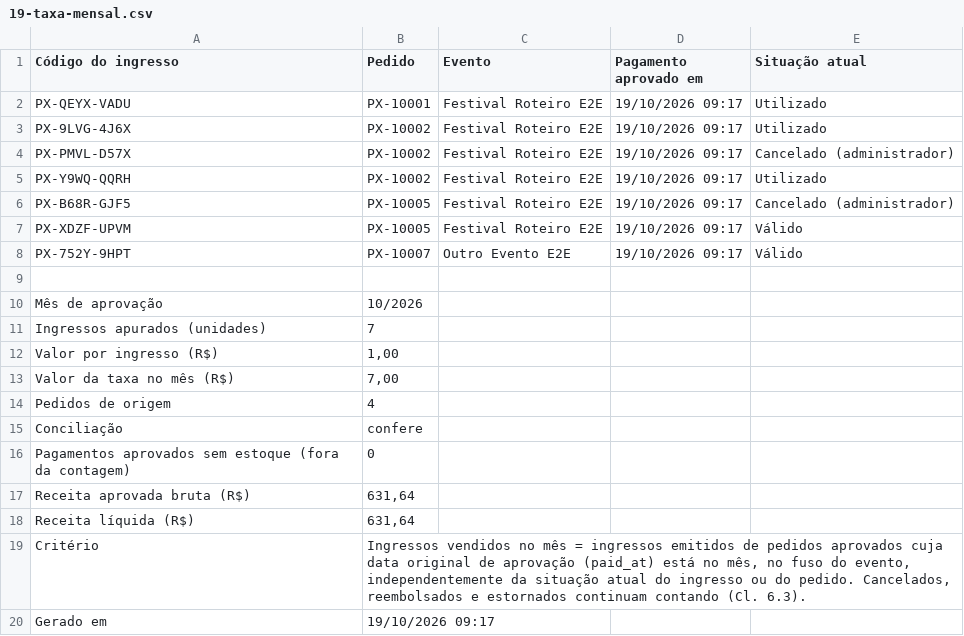
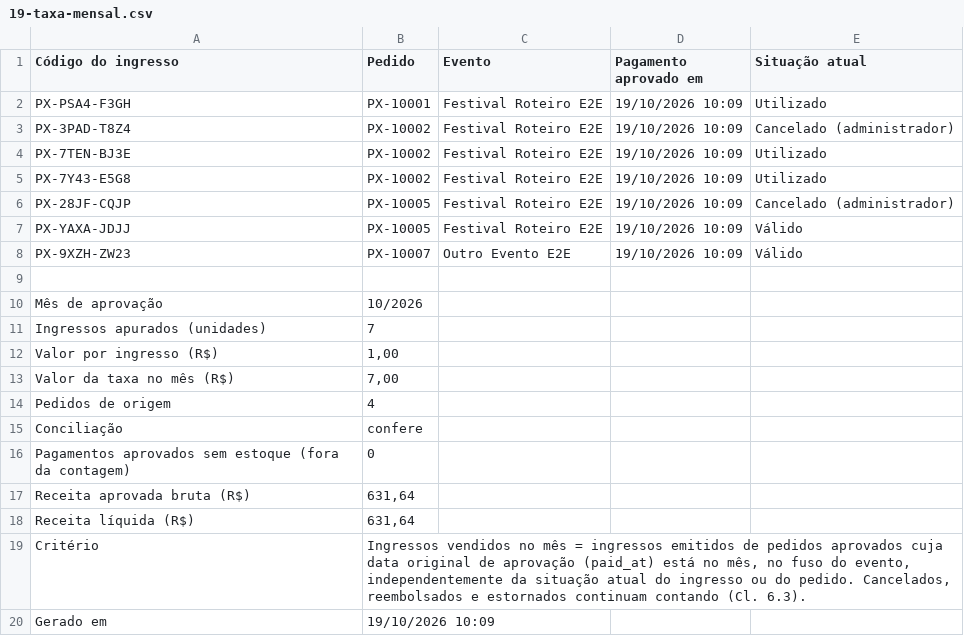
Before and after one commit to ZanonDeAndrade/PartyX, a CSV file: docs/evidencias/roteiro-11-2/ficticio/19-taxa-mensal.csv, drawn as a sheet.

```diff
--- a/docs/evidencias/roteiro-11-2/ficticio/19-taxa-mensal.csv
+++ b/docs/evidencias/roteiro-11-2/ficticio/19-taxa-mensal.csv
@@ -1,9 +1,9 @@
 Código do ingresso;Pedido;Evento;Pagamento aprovado em;Situação atual
-PX-QEYX-VADU;PX-10001;Festival Roteiro E2E;19/10/2026 09:17;Utilizado
-PX-9LVG-4J6X;PX-10002;Festival Roteiro E2E;19/10/2026 09:17;Utilizado
-PX-PMVL-D57X;PX-10002;Festival Roteiro E2E;19/10/2026 09:17;Cancelado (administrador)
-PX-Y9WQ-QQRH;PX-10002;Festival Roteiro E2E;19/10/2026 09:17;Utilizado
-PX-B68R-GJF5;PX-10005;Festival Roteiro E2E;19/10/2026 09:17;Cancelado (administrador)
-PX-XDZF-UPVM;PX-10005;Festival Roteiro E2E;19/10/2026 09:17;Válido
-PX-752Y-9HPT;PX-10007;Outro Evento E2E;19/10/2026 09:17;Válido
+PX-PSA4-F3GH;PX-10001;Festival Roteiro E2E;19/10/2026 10:09;Utilizado
+PX-3PAD-T8Z4;PX-10002;Festival Roteiro E2E;19/10/2026 10:09;Cancelado (administrador)
+PX-7TEN-BJ3E;PX-10002;Festival Roteiro E2E;19/10/2026 10:09;Utilizado
+PX-7Y43-E5G8;PX-10002;Festival Roteiro E2E;19/10/2026 10:09;Utilizado
+PX-28JF-CQJP;PX-10005;Festival Roteiro E2E;19/10/2026 10:09;Cancelado (administrador)
+PX-YAXA-JDJJ;PX-10005;Festival Roteiro E2E;19/10/2026 10:09;Válido
+PX-9XZH-ZW23;PX-10007;Outro Evento E2E;19/10/2026 10:09;Válido
 
@@ -19,2 +19,2 @@ Receita líquida (R$);631,64
 Critério;Ingressos vendidos no mês = ingressos emitidos de pedidos aprovados cuja data original de aprovação (paid_at) está no mês, no fuso do evento, independentemente da situação atual do ingresso ou do pedido. Cancelados, reembolsados e estornados continuam contando (Cl. 6.3).
-Gerado em;19/10/2026 09:17
+Gerado em;19/10/2026 10:09
```
Also changed, not shown: docs/evidencias/roteiro-11-2/ficticio/19-compradores-do-evento.csv, docs/evidencias/roteiro-11-2/ficticio/19-ingressos-do-evento.csv, 5 other files.
